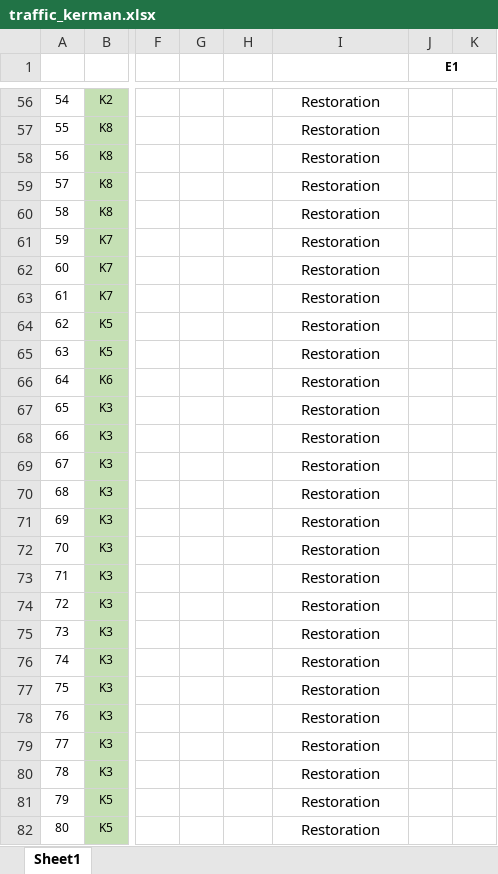
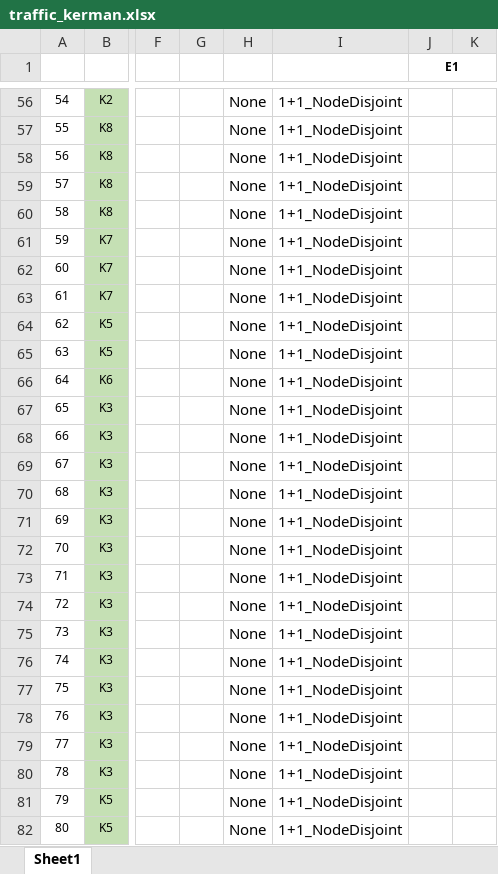
Before and after one commit to farzad1132/NetPlanner, an Excel workbook: kerman/traffic_kerman.xlsx, sheet Sheet1, drawn as a sheet; only a part is shown, gaps mark what is left out; values as stored, in another font and other column widths than the file's, no borders; the diff covers the shown part only; the diff names each change by its address in the sheet, - before the commit and + after, or states it on an @@ line.

Commit message:
Restoration algorithm added

```diff
--- a/kerman/traffic_kerman.xlsx (sheet Sheet1)
+++ b/kerman/traffic_kerman.xlsx (sheet Sheet1)
-H56:H82: (empty)
+H56:H82: None
-I56:I82: Restoration
+I56:I82: 1+1_NodeDisjoint
```
Also changed, not shown: 155 edited cells elsewhere in this sheet, 7 other files.
